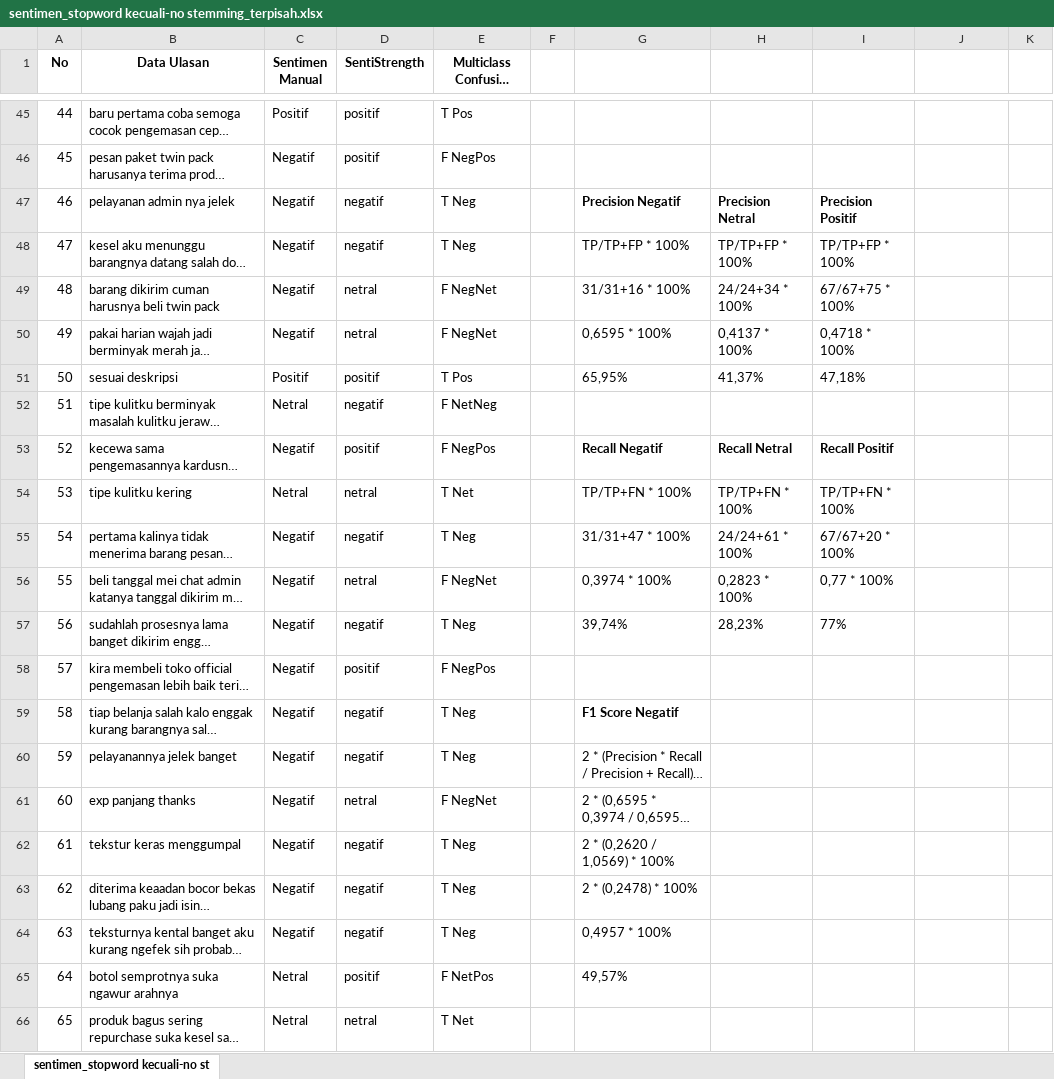
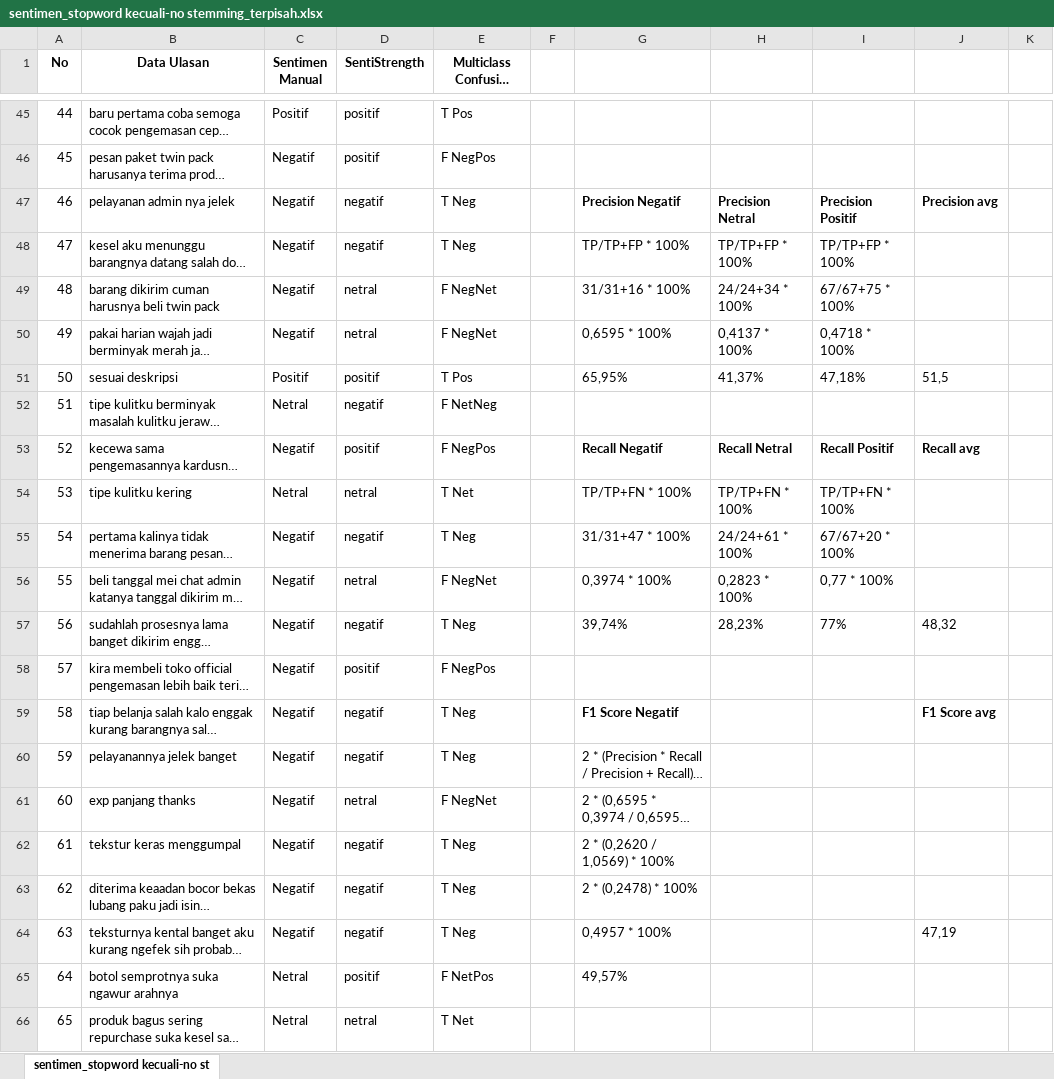
Before and after one commit to nisrinahasyimiyyah-2041720109/repo-naivebayes, an Excel workbook: cnb/270/sentistrength-manual/stopword kecuali-no stemming/sentimen_stopword kecuali-no stemming_terpisah.xlsx, sheet sentimen_stopword kecuali-no st, drawn as a sheet; only a part is shown, gaps mark what is left out; long unchanged cells end in …; values as stored, in another font and other column widths than the file's, no borders; the diff names each change by its address in the sheet, - before the commit and + after, or states it on an @@ line.

```diff
--- a/cnb/270/sentistrength-manual/stopword kecuali-no stemming/sentimen_stopword kecuali-no stemming_terpisah.xlsx (sheet sentimen_stopword kecuali-no st)
+++ b/cnb/270/sentistrength-manual/stopword kecuali-no stemming/sentimen_stopword kecuali-no stemming_terpisah.xlsx (sheet sentimen_stopword kecuali-no st)
-J47: (empty)
+J47: Precision avg
-J51: (empty)
+J51: 51,5
-J53: (empty)
+J53: Recall avg
-J57: (empty)
+J57: 48,32
-J59: (empty)
+J59: F1 Score avg
-J64: (empty)
+J64: 47,19
```
Also changed, not shown: cnb/270/sentistrength-manual/stopword kecuali-stemming/sentimen_stopword kecuali-stemming_terpisah.xlsx, cnb/270/sentistrength-manual/stopword-no stemming/sentimen_stopword-no stemming_terpisah.xlsx, 12 other files.
